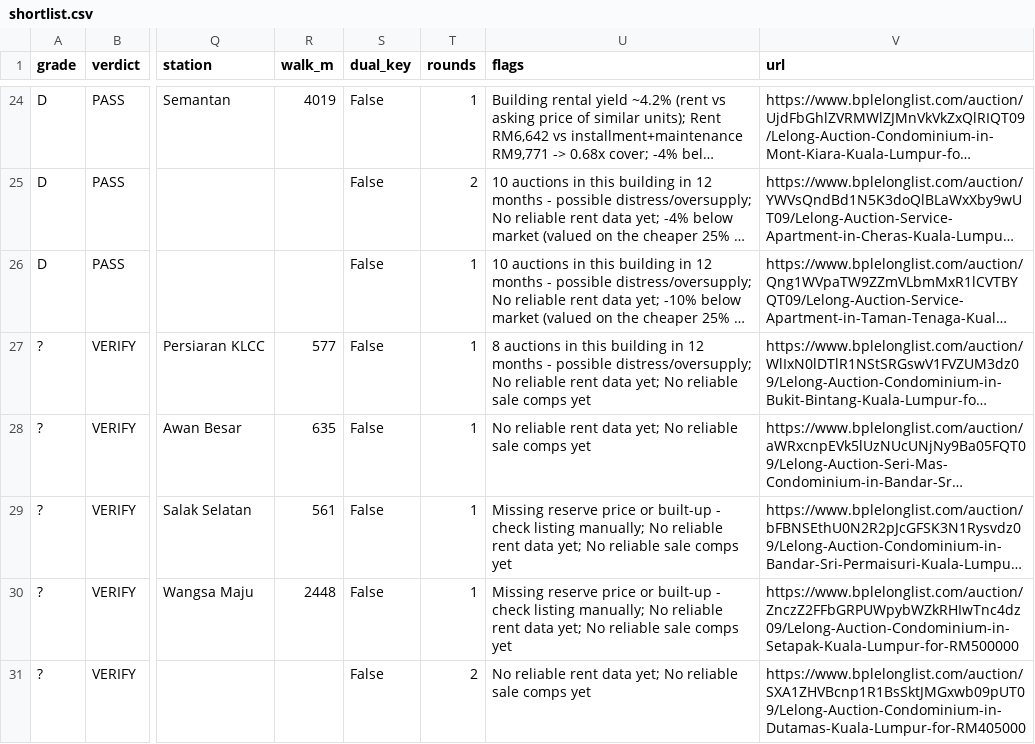
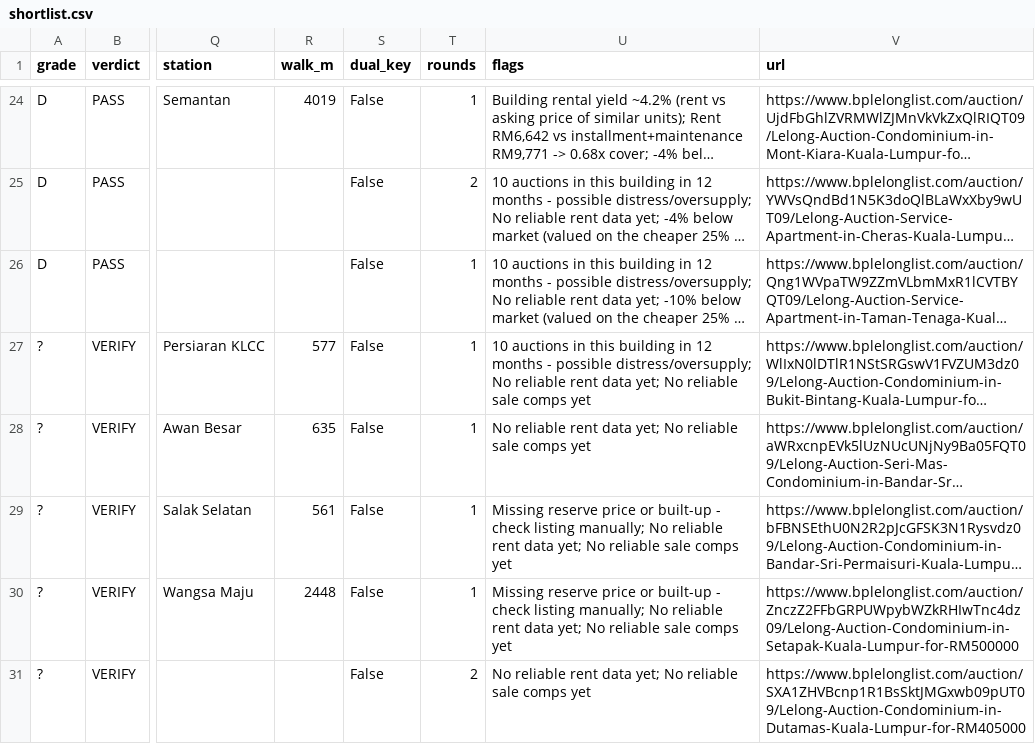
Before and after one commit to yeohzeyong/hi, a CSV file: docs/shortlist.csv, drawn as a sheet; only a part is shown, gaps mark what is left out; long unchanged cells end in …; the diff covers the shown part only; the diff names each change by its address in the sheet, - before the commit and + after, or states it on an @@ line.

```diff
--- a/docs/shortlist.csv
+++ b/docs/shortlist.csv
-U27 (flags): 8 auctions in…
+U27 (flags): 10 auctions in…
```
Also changed, not shown: 5 added rows and 1 removed row elsewhere in this file, 4 other files.
